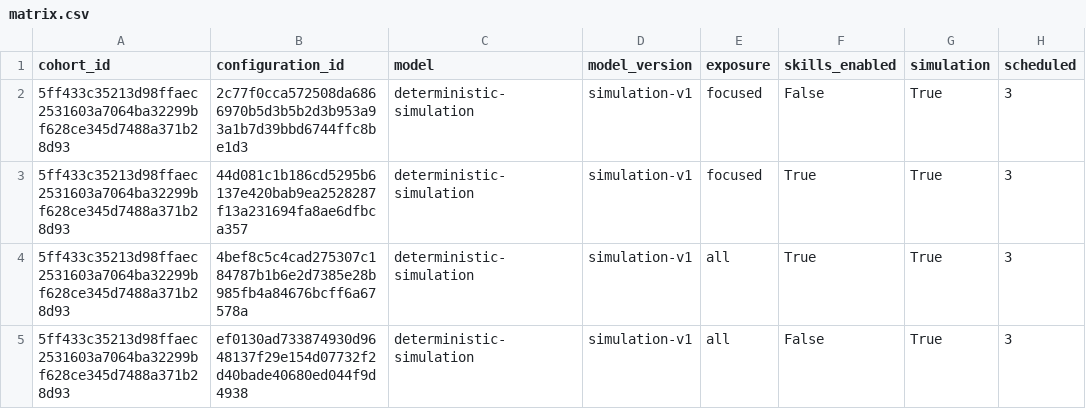
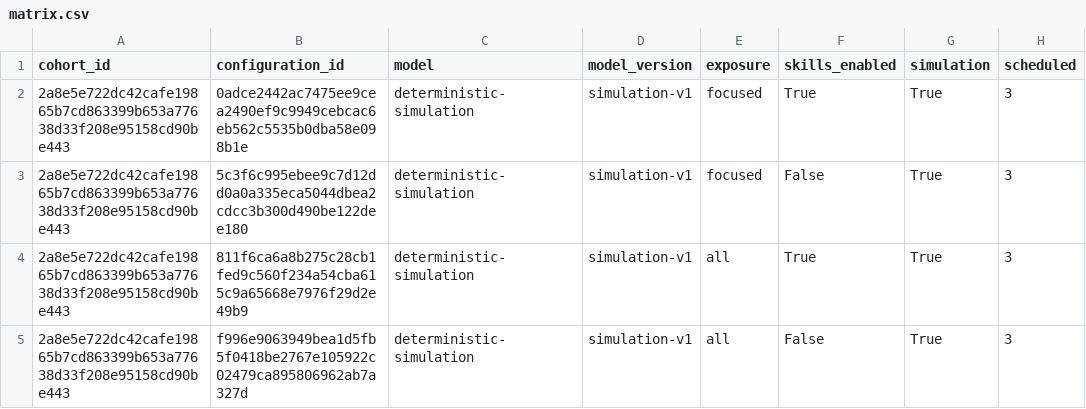
Before and after one commit to pranava0x0/DOE-MCP, a CSV file: docs/data/evaluation-matrix/matrix.csv, drawn as a sheet; only a part is shown; the diff names each change by its address in the sheet, - before the commit and + after, or states it on an @@ line.

```diff
--- a/docs/data/evaluation-matrix/matrix.csv
+++ b/docs/data/evaluation-matrix/matrix.csv
-A2:A5 (cohort_id): 5ff433c35213d98ffaec2531603a7064ba32299bf628ce345d7488a371b28d93
+A2:A5 (cohort_id): 2a8e5e722dc42cafe19865b7cd863399b653a77638d33f208e95158cd90be443
-B2 (configuration_id): 2c77f0cca572508da6866970b5d3b5b2d3b953a93a1b7d39bbd6744ffc8be1d3
+B2 (configuration_id): 0adce2442ac7475ee9cea2490ef9c9949cebcac6eb562c5535b0dba58e098b1e
-F2 (skills_enabled): False
+F2 (skills_enabled): True
-B3 (configuration_id): 44d081c1b186cd5295b6137e420bab9ea2528287f13a231694fa8ae6dfbca357
+B3 (configuration_id): 5c3f6c995ebee9c7d12dd0a0a335eca5044dbea2cdcc3b300d490be122dee180
-F3 (skills_enabled): True
+F3 (skills_enabled): False
-B4 (configuration_id): 4bef8c5c4cad275307c184787b1b6e2d7385e28b985fb4a84676bcff6a67578a
+B4 (configuration_id): 811f6ca6a8b275c28cb1fed9c560f234a54cba615c9a65668e7976f29d2e49b9
-B5 (configuration_id): ef0130ad733874930d9648137f29e154d07732f2d40bade40680ed044f9d4938
+B5 (configuration_id): f996e9063949bea1d5fb5f0418be2767e105922c02479ca895806962ab7a327d
```
Also changed, not shown: docs/data/apps/research-linkage/inventory.csv, 40 other files.
